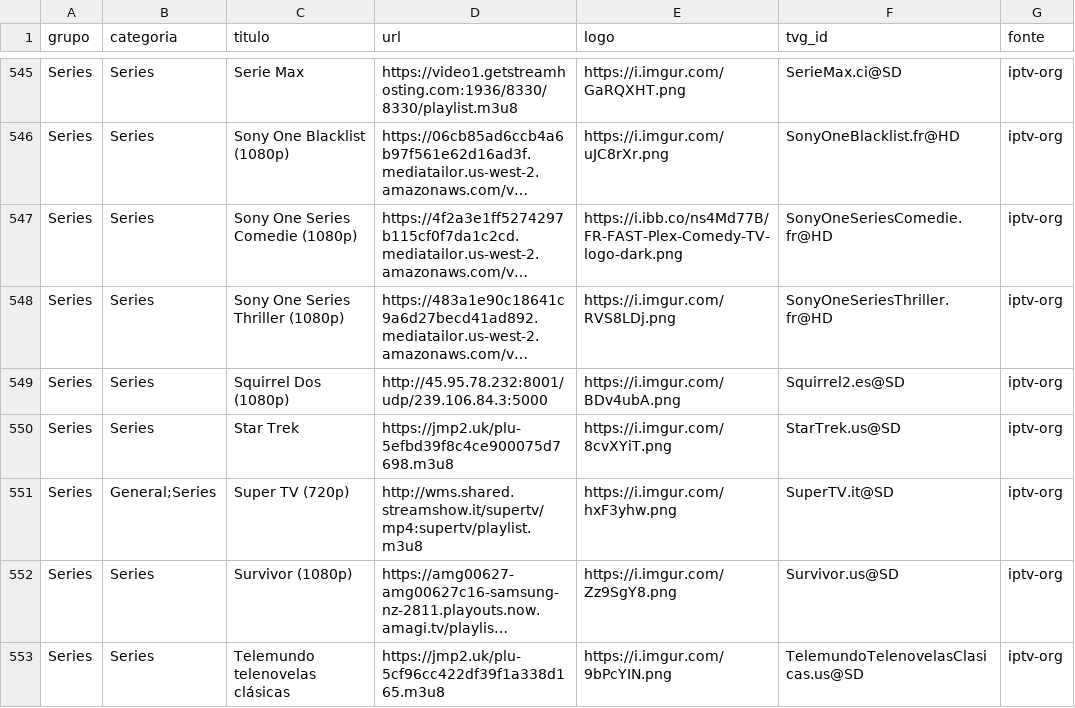
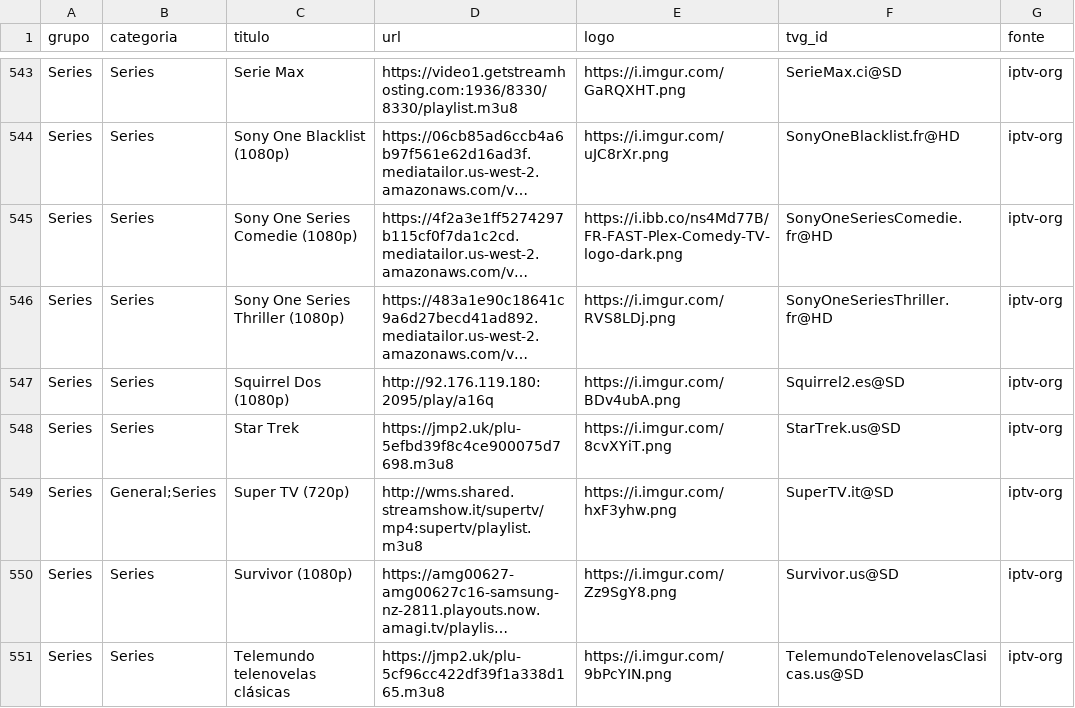
Before and after one commit to kaykewf13/animeout, a CSV file: sources/iptv_org_vod.csv, drawn as a sheet; only a part is shown, gaps mark what is left out; long unchanged cells end in …; addresses are those after the commit; the diff covers the shown part only; the diff names each change by its address in the sheet, - before the commit and + after, or states it on an @@ line.

```diff
--- a/sources/iptv_org_vod.csv
+++ b/sources/iptv_org_vod.csv
-D547 (url): http://45.95.78.232:8001/udp/239.106.84.3:5000
+D547 (url): http://92.176.119.180:2095/play/a16q
```
Also changed, not shown: 2 removed rows and 6 edited cells elsewhere in this file, 2 other files.
